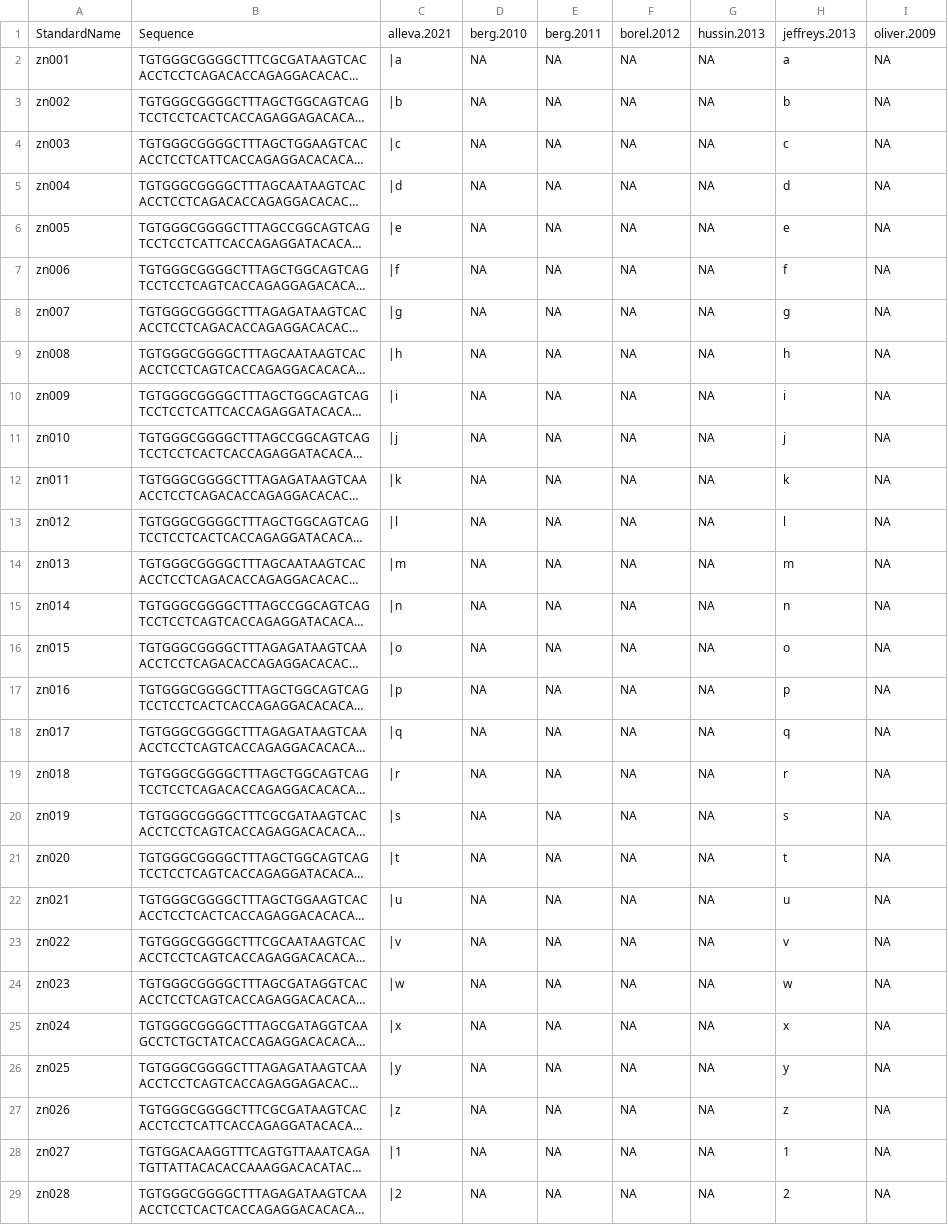
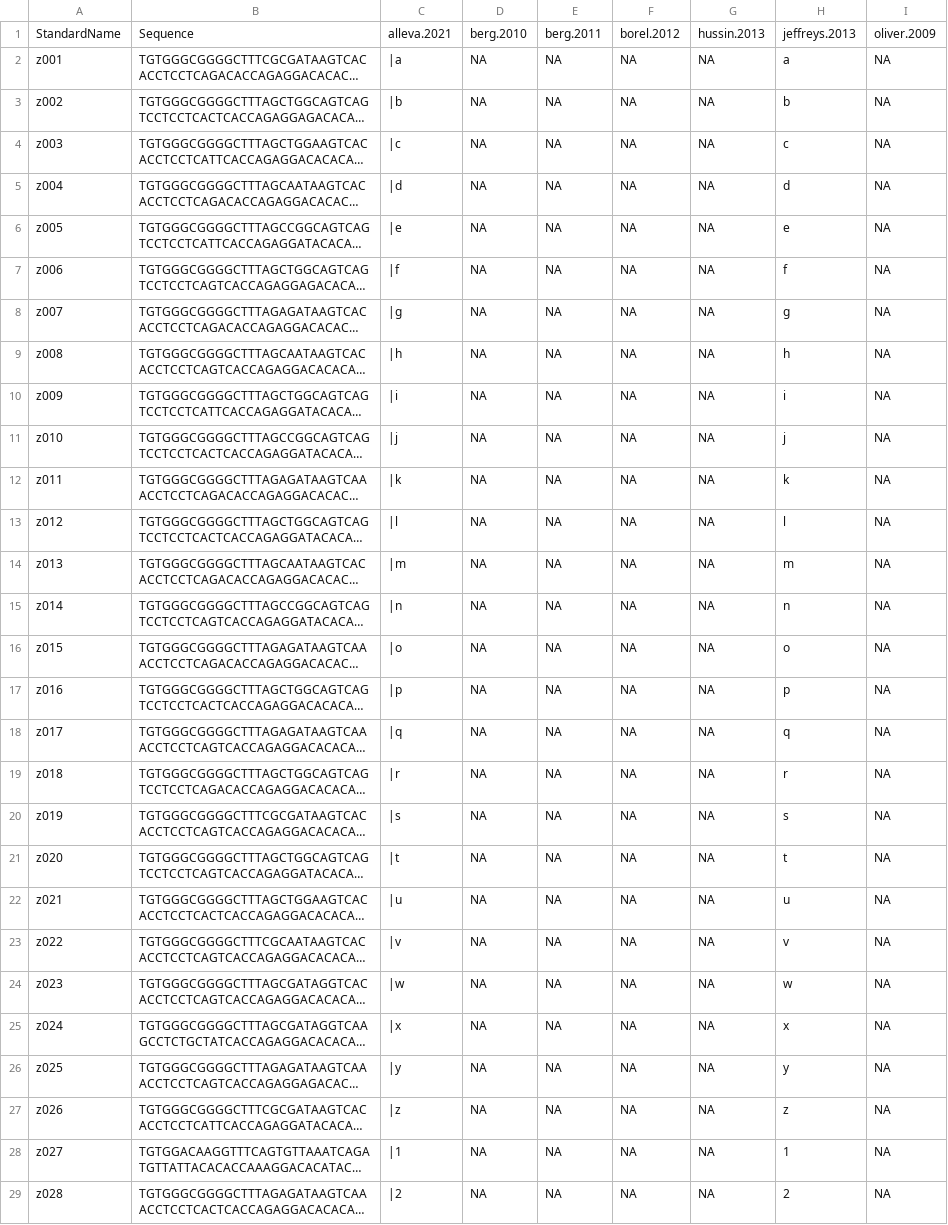
Before and after one commit to hgibling/PRDM9-Variants, a TSV file: intermediate-files/standardized-znf-sequences-only-somatic-sperm-map.tsv, drawn as a sheet; only a part is shown; long unchanged cells end in …; the diff covers the shown part only; the diff names each change by its address in the sheet, - before the commit and + after, or states it on an @@ line.

```diff
--- a/intermediate-files/standardized-znf-sequences-only-somatic-sperm-map.tsv
+++ b/intermediate-files/standardized-znf-sequences-only-somatic-sperm-map.tsv
-A2: zn001
+A2: z001
-A3: zn002
+A3: z002
-A4: zn003
+A4: z003
-A5: zn004
+A5: z004
-A6: zn005
+A6: z005
-A7: zn006
+A7: z006
-A8: zn007
+A8: z007
-A9: zn008
+A9: z008
-A10: zn009
+A10: z009
-A11: zn010
+A11: z010
-A12: zn011
+A12: z011
-A13: zn012
+A13: z012
-A14: zn013
+A14: z013
-A15: zn014
+A15: z014
-A16: zn015
+A16: z015
-A17: zn016
+A17: z016
-A18: zn017
+A18: z017
-A19: zn018
+A19: z018
-A20: zn019
+A20: z019
-A21: zn020
+A21: z020
-A22: zn021
+A22: z021
-A23: zn022
+A23: z022
-A24: zn023
+A24: z023
-A25: zn024
+A25: z024
-A26: zn025
+A26: z025
-A27: zn026
+A27: z026
-A28: zn027
+A28: z027
-A29: zn028
+A29: z028
```
Also changed, not shown: 17 edited cells elsewhere in this file, intermediate-files/standardized-allele-znf-content-map.tsv, intermediate-files/standardized-znf-sequences-map.tsv, 9 other files.
